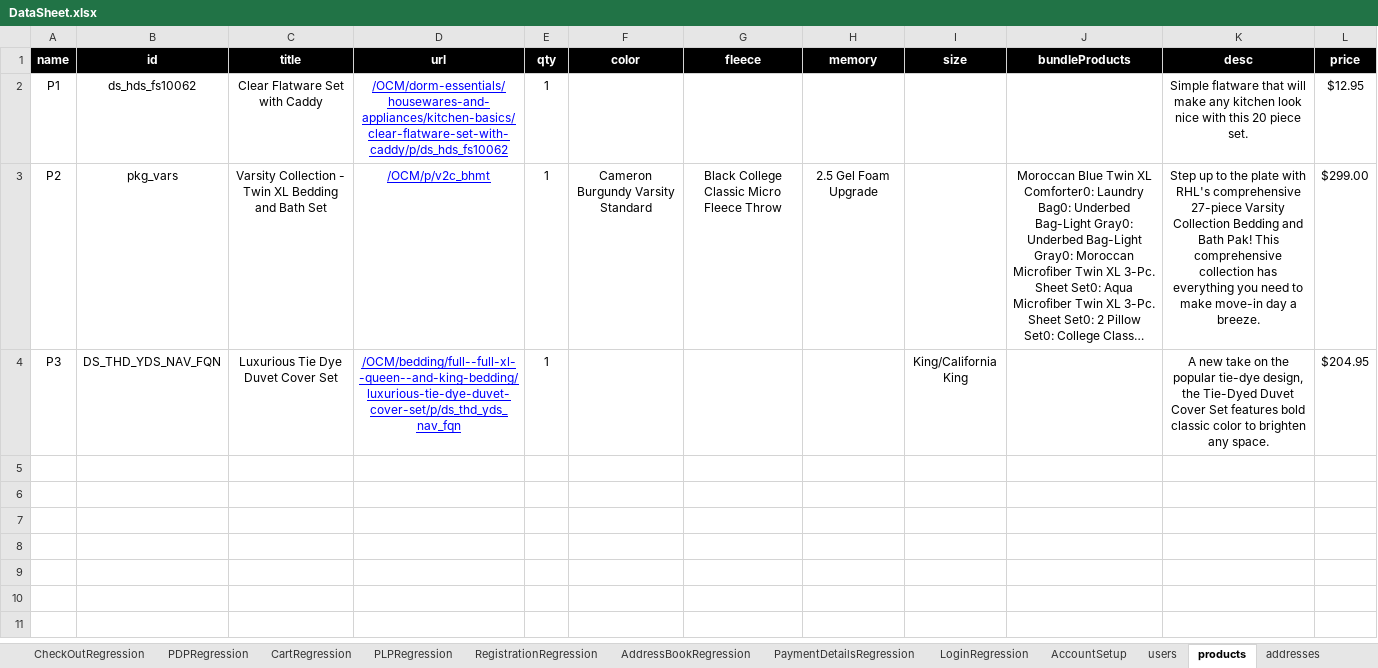
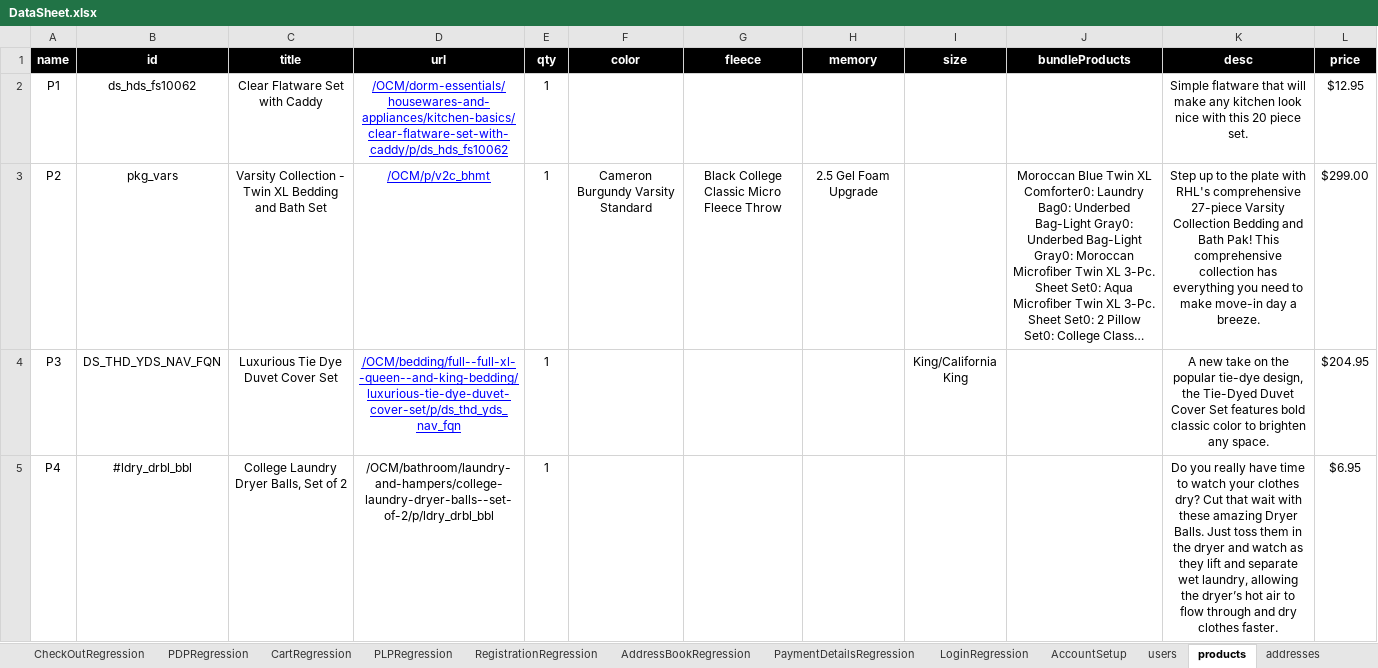
Before and after one commit to walahamad/CBISmoke, an Excel workbook: src/com/generic/config/DataSheet.xlsx, sheet products, drawn as a sheet; long unchanged cells end in …; values as stored, in another font and other column widths than the file's, no borders; the diff names each change by its address in the sheet, - before the commit and + after, or states it on an @@ line.

```diff
--- a/src/com/generic/config/DataSheet.xlsx (sheet products)
+++ b/src/com/generic/config/DataSheet.xlsx (sheet products)
+row 5: P4 | #ldry_drbl_bbl | College Laundry Dryer Balls, Set of 2 | /OCM/bathroom/laundry-and-hampers/college-laundry-dryer-balls--set-of-2/p/ldry_drbl_bbl | 1 |  |  |  |  |  | Do you really have time to watch your clothes dry? Cut that wait with these amazing Dryer Balls. Just toss them in the dryer and watch as they lift and separate wet laundry, allowing the dryer’s hot air to flow through and dry clothes faster. | $6.95
```
Also changed, not shown: sheet CartRegression, 8 other files.
